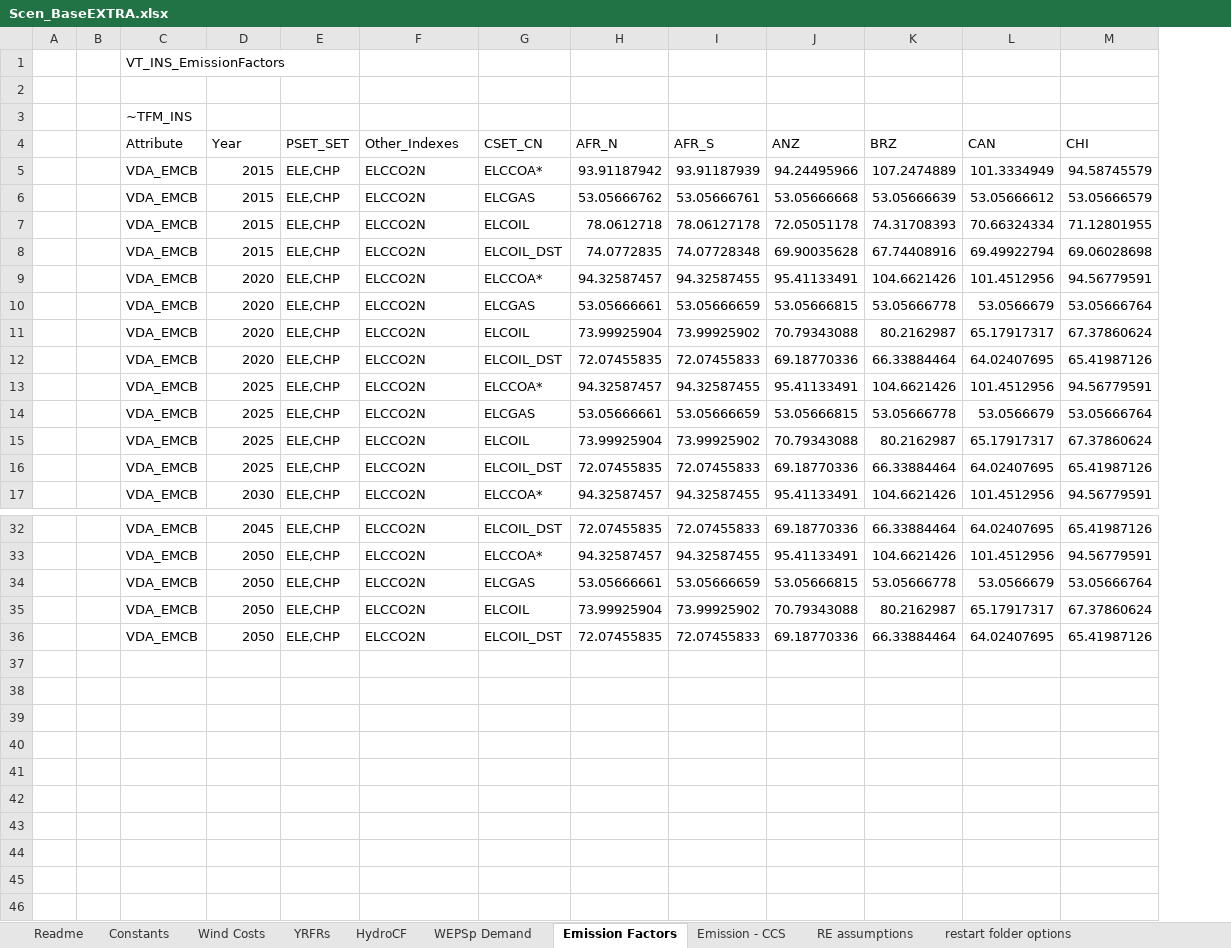
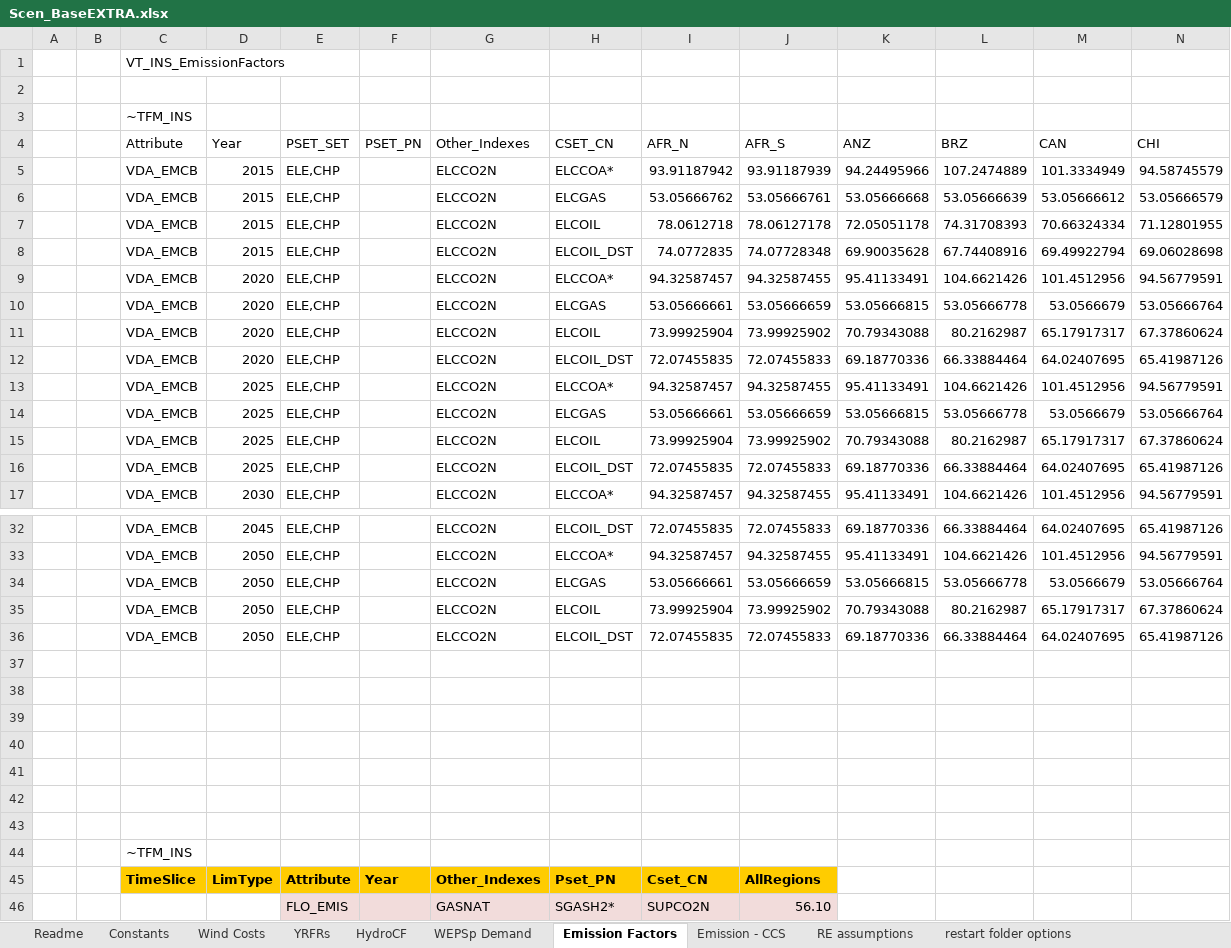
Before and after one commit to MMobir/test2, an Excel workbook: SuppXLS/Scen_BaseEXTRA.xlsx, sheet Emission Factors, drawn as a sheet; only a part is shown, gaps mark what is left out; values as stored, in another font and other column widths than the file's, no borders; rows hold the shown columns only; the diff names each change by its address in the sheet, - before the commit and + after, or states it on an @@ line.

```diff
--- a/SuppXLS/Scen_BaseEXTRA.xlsx (sheet Emission Factors)
+++ b/SuppXLS/Scen_BaseEXTRA.xlsx (sheet Emission Factors)
+column F (PSET_PN), empty
+row 37: (empty)
+row 38: (empty)
+row 39: (empty)
+row 40: (empty)
+row 41: (empty)
+row 42: (empty)
+row 43: (empty)
+row 44:  |  | ~TFM_INS
+row 45:  |  | TimeSlice | LimType | Attribute | Year | Other_Indexes | Pset_PN | Cset_CN | AllRegions
+row 46:  |  |  |  | FLO_EMIS |  | GASNAT | SGASH2* | SUPCO2N | 56.10
```
Also changed, not shown: sheet YRFRs, sheet WEPSp Demand, sheet Emission - CCS, sheet restart folder options, hidden cells, SubRes_Tmpl/SubRES_FossilELC.xlsx, SubRes_Tmpl/SubRES_FossilELC_Trans.xlsx, 17 other files.
